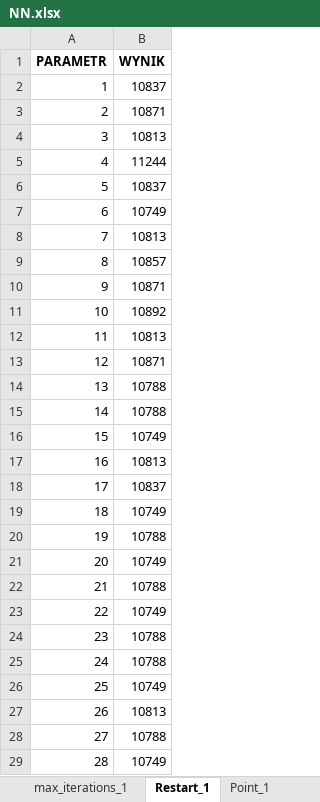
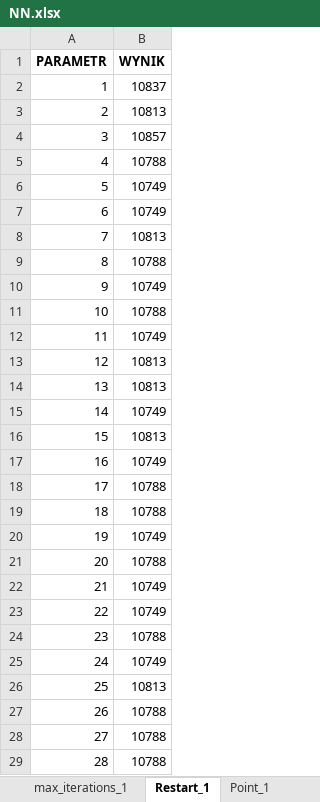
Before and after one commit to OlgaSieradzan/TSP-problem, an Excel workbook: NN.xlsx, sheet Restart_1, drawn as a sheet; only a part is shown; values as stored, in another font and other column widths than the file's, no borders; the diff covers the shown part only; the diff names each change by its address in the sheet, - before the commit and + after, or states it on an @@ line.

```diff
--- a/NN.xlsx (sheet Restart_1)
+++ b/NN.xlsx (sheet Restart_1)
-B3 (WYNIK): 10871
+B3 (WYNIK): 10813
-B4 (WYNIK): 10813
+B4 (WYNIK): 10857
-B5 (WYNIK): 11244
+B5 (WYNIK): 10788
-B6 (WYNIK): 10837
+B6 (WYNIK): 10749
-B9 (WYNIK): 10857
+B9 (WYNIK): 10788
-B10 (WYNIK): 10871
+B10 (WYNIK): 10749
-B11 (WYNIK): 10892
+B11 (WYNIK): 10788
-B12 (WYNIK): 10813
+B12 (WYNIK): 10749
-B13 (WYNIK): 10871
+B13 (WYNIK): 10813
-B14 (WYNIK): 10788
+B14 (WYNIK): 10813
-B15 (WYNIK): 10788
+B15 (WYNIK): 10749
-B16 (WYNIK): 10749
+B16 (WYNIK): 10813
-B17 (WYNIK): 10813
+B17 (WYNIK): 10749
-B18 (WYNIK): 10837
+B18 (WYNIK): 10788
-B19 (WYNIK): 10749
+B19 (WYNIK): 10788
-B20 (WYNIK): 10788
+B20 (WYNIK): 10749
-B21 (WYNIK): 10749
+B21 (WYNIK): 10788
-B22 (WYNIK): 10788
+B22 (WYNIK): 10749
-B25 (WYNIK): 10788
+B25 (WYNIK): 10749
-B26 (WYNIK): 10749
+B26 (WYNIK): 10813
-B27 (WYNIK): 10813
+B27 (WYNIK): 10788
-B29 (WYNIK): 10749
+B29 (WYNIK): 10788
```
Also changed, not shown: 2 edited cells elsewhere in this sheet, sheet Restart_3, sheet Restart_2, sheet Point_1, sheet Point_2, sheet Point_3, Zachłanny.xlsx, 2 other files.
